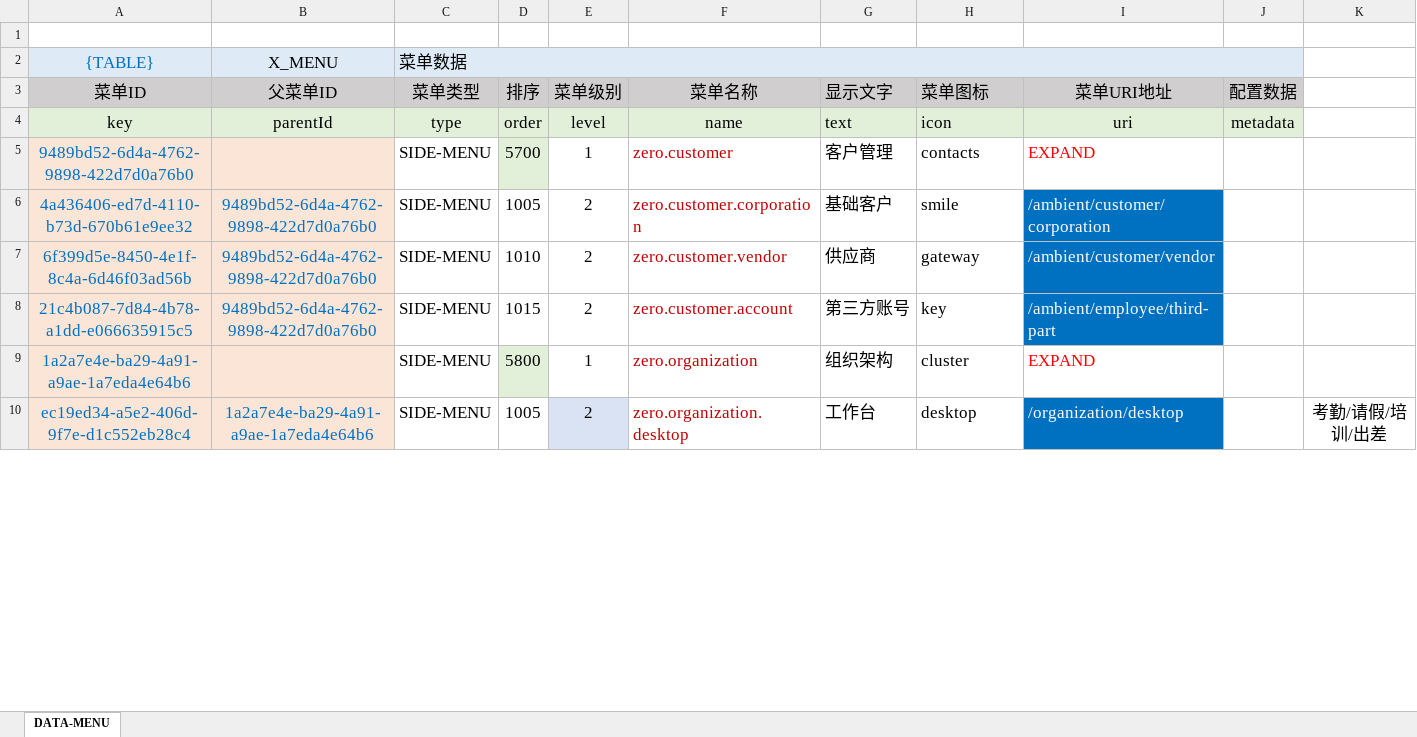
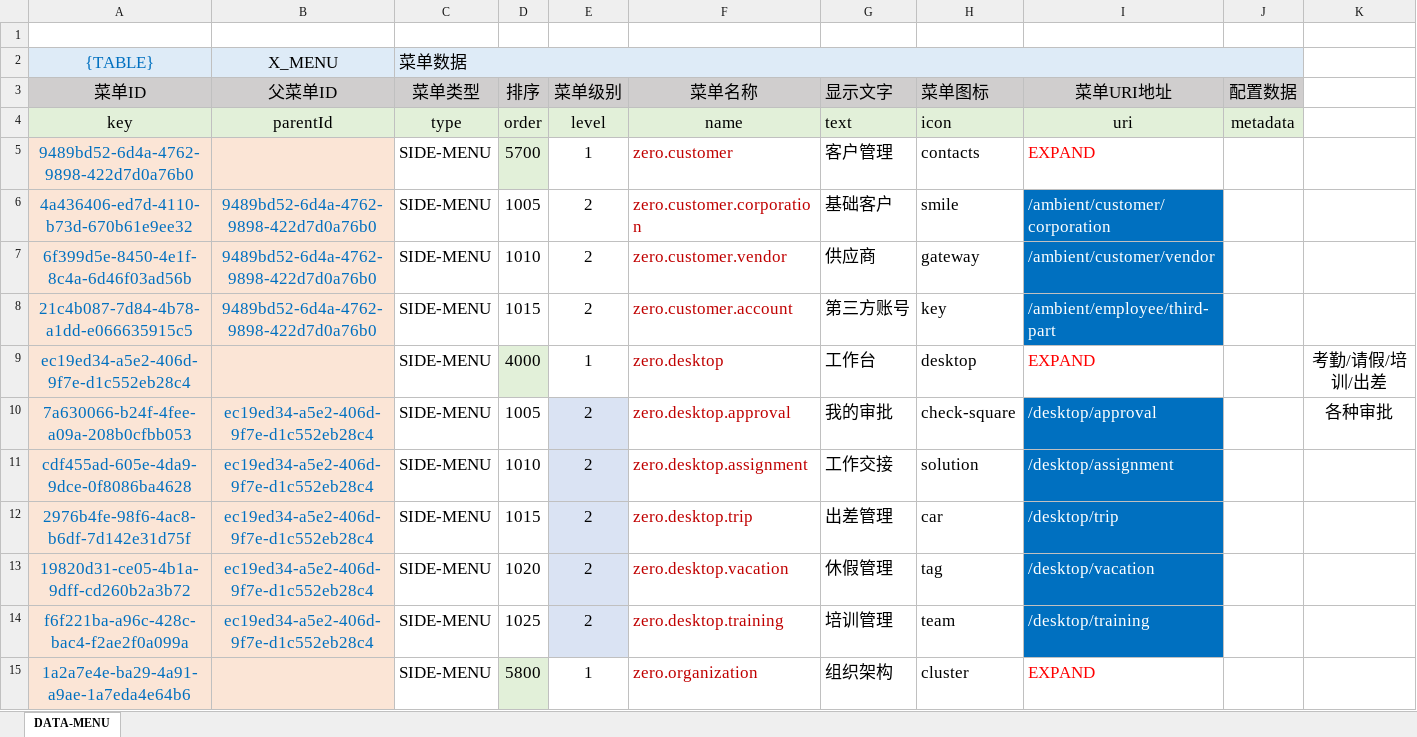
Before and after one commit to silentbalanceyh/vertx-zero, an Excel workbook: vertx-pin/zero-erp/src/main/resources/plugin/erp/oob/data/erp.menu.xlsx, sheet DATA-MENU, drawn as a sheet; only a part is shown; values as stored, in another font and other column widths than the file's, no borders; removed rows and columns are numbered as before the commit, all else as after; the diff covers the shown part only; the diff names each change by its address in the sheet, - before the commit and + after, or states it on an @@ line.

```diff
--- a/vertx-pin/zero-erp/src/main/resources/plugin/erp/oob/data/erp.menu.xlsx (sheet DATA-MENU)
+++ b/vertx-pin/zero-erp/src/main/resources/plugin/erp/oob/data/erp.menu.xlsx (sheet DATA-MENU)
+row 9: ec19ed34-a5e2-406d-9f7e-d1c552eb28c4 |  | SIDE-MENU | 4000 | 1 | zero.desktop | 工作台 | desktop | EXPAND |  | 考勤/请假/培训/出差
+row 10: 7a630066-b24f-4fee-a09a-208b0cfbb053 | ec19ed34-a5e2-406d-9f7e-d1c552eb28c4 | SIDE-MENU | 1005 | 2 | zero.desktop.approval | 我的审批 | check-square | /desktop/approval |  | 各种审批
+row 11: cdf455ad-605e-4da9-9dce-0f8086ba4628 | ec19ed34-a5e2-406d-9f7e-d1c552eb28c4 | SIDE-MENU | 1010 | 2 | zero.desktop.assignment | 工作交接 | solution | /desktop/assignment
+row 12: 2976b4fe-98f6-4ac8-b6df-7d142e31d75f | ec19ed34-a5e2-406d-9f7e-d1c552eb28c4 | SIDE-MENU | 1015 | 2 | zero.desktop.trip | 出差管理 | car | /desktop/trip
+row 13: 19820d31-ce05-4b1a-9dff-cd260b2a3b72 | ec19ed34-a5e2-406d-9f7e-d1c552eb28c4 | SIDE-MENU | 1020 | 2 | zero.desktop.vacation | 休假管理 | tag | /desktop/vacation
+row 14: f6f221ba-a96c-428c-bac4-f2ae2f0a099a | ec19ed34-a5e2-406d-9f7e-d1c552eb28c4 | SIDE-MENU | 1025 | 2 | zero.desktop.training | 培训管理 | team | /desktop/training
-row 10: ec19ed34-a5e2-406d-9f7e-d1c552eb28c4 | 1a2a7e4e-ba29-4a91-a9ae-1a7eda4e64b6 | SIDE-MENU | 1005 | 2 | zero.organization.desktop | 工作台 | desktop | /organization/desktop |  | 考勤/请假/培训/出差
```
Also changed, not shown: 2 removed rows and 5 edited cells elsewhere in this sheet, formulas that keep their value, vertx-pin/zero-fm/src/main/resources/plugin/fm/oob/data/fm.menu.xlsx.
